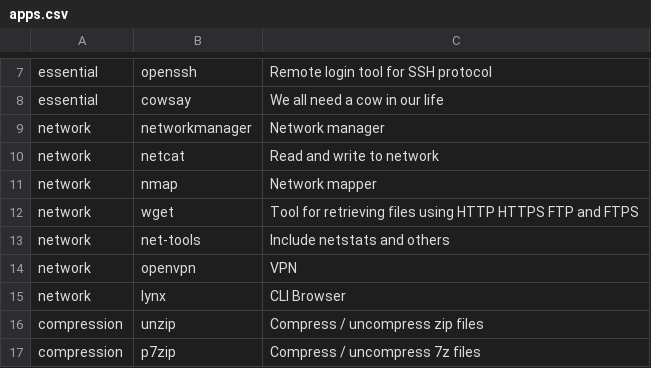
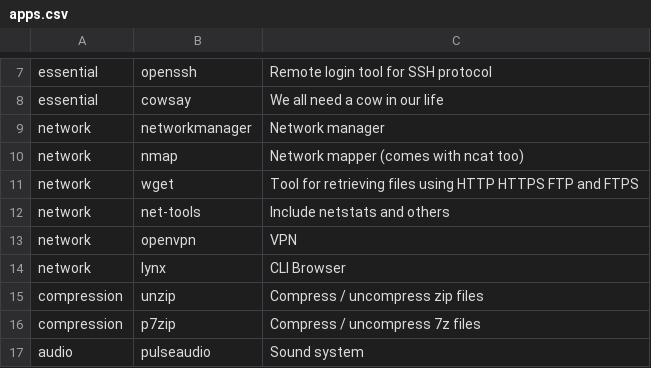
Before and after one commit to Csymaet/ArchInstall, a CSV file: apps.csv, drawn as a sheet; only a part is shown, gaps mark what is left out; the shorter side is filled out with more unchanged rows.

Commit message:
Use Ncat (from nmap) instead of GNU-netcat

```diff
--- a/apps.csv
+++ b/apps.csv
@@ -9,4 +9,3 @@ essential,cowsay,We all need a cow in our life
 network,networkmanager,Network manager
-network,netcat,Read and write to network
-network,nmap,Network mapper
+network,nmap,Network mapper (comes with ncat too)
 network,wget,Tool for retrieving files using HTTP HTTPS FTP and FTPS
```
